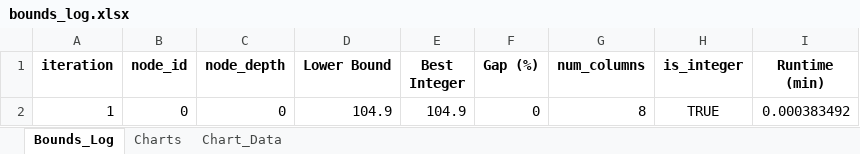
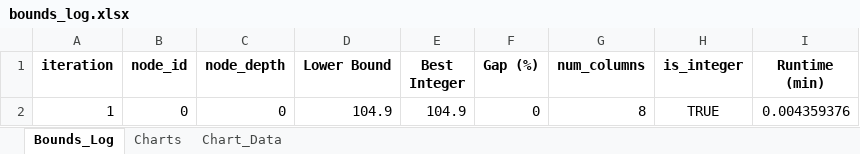
Before and after one commit to offset122/UrbanLogistics, an Excel workbook: output/basic/bounds_log.xlsx, sheet Bounds_Log, drawn as a sheet; values as stored, in another font and other column widths than the file's, no borders; the diff names each change by its address in the sheet, - before the commit and + after, or states it on an @@ line.

```diff
--- a/output/basic/bounds_log.xlsx (sheet Bounds_Log)
+++ b/output/basic/bounds_log.xlsx (sheet Bounds_Log)
-I2 (Runtime (min)): 0.000383492
+I2 (Runtime (min)): 0.004359376
```
Also changed, not shown: output/algorithm_comparison.xlsx, output/basic/runtime_comparison.xlsx, 26 other files.
